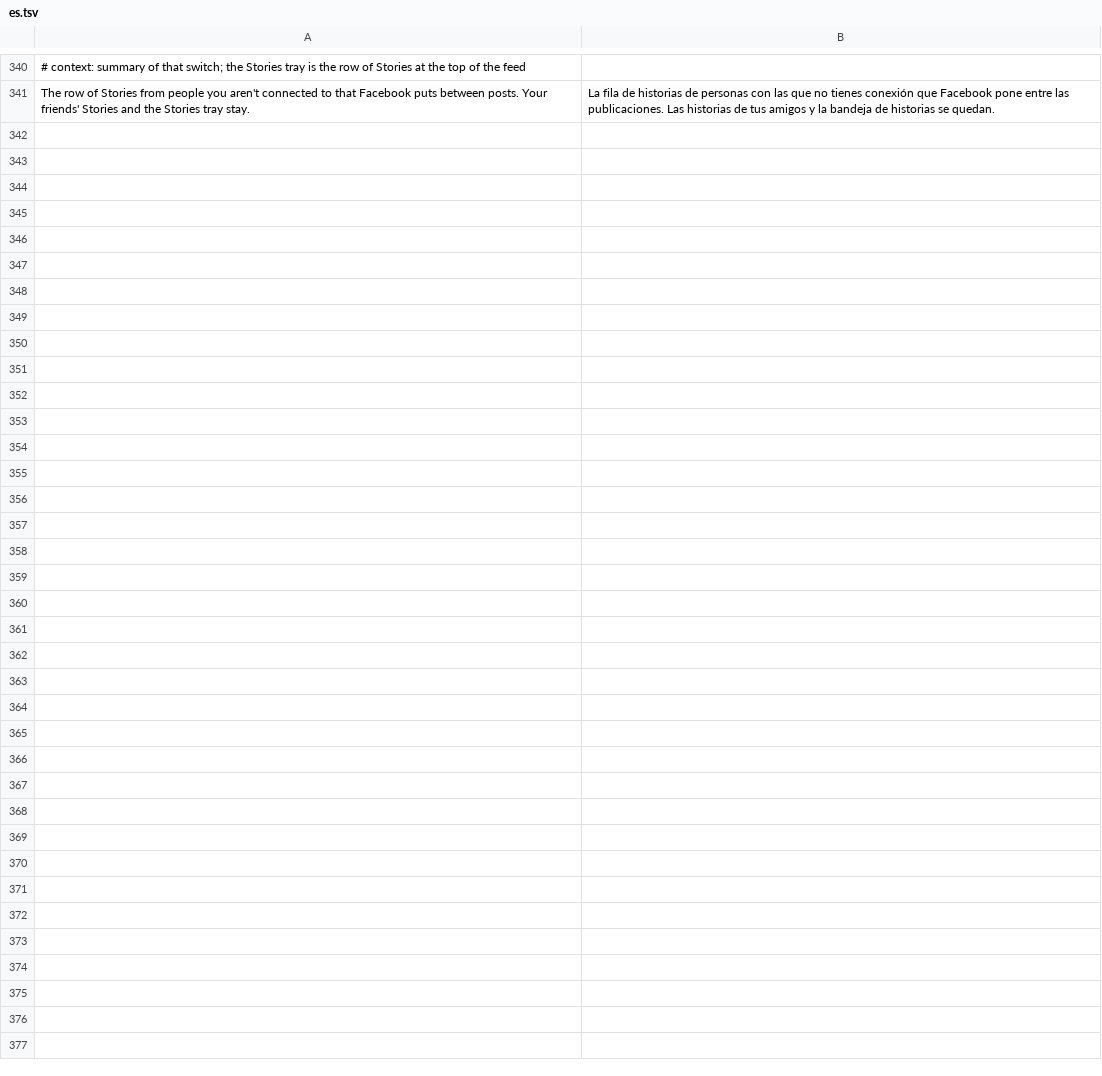
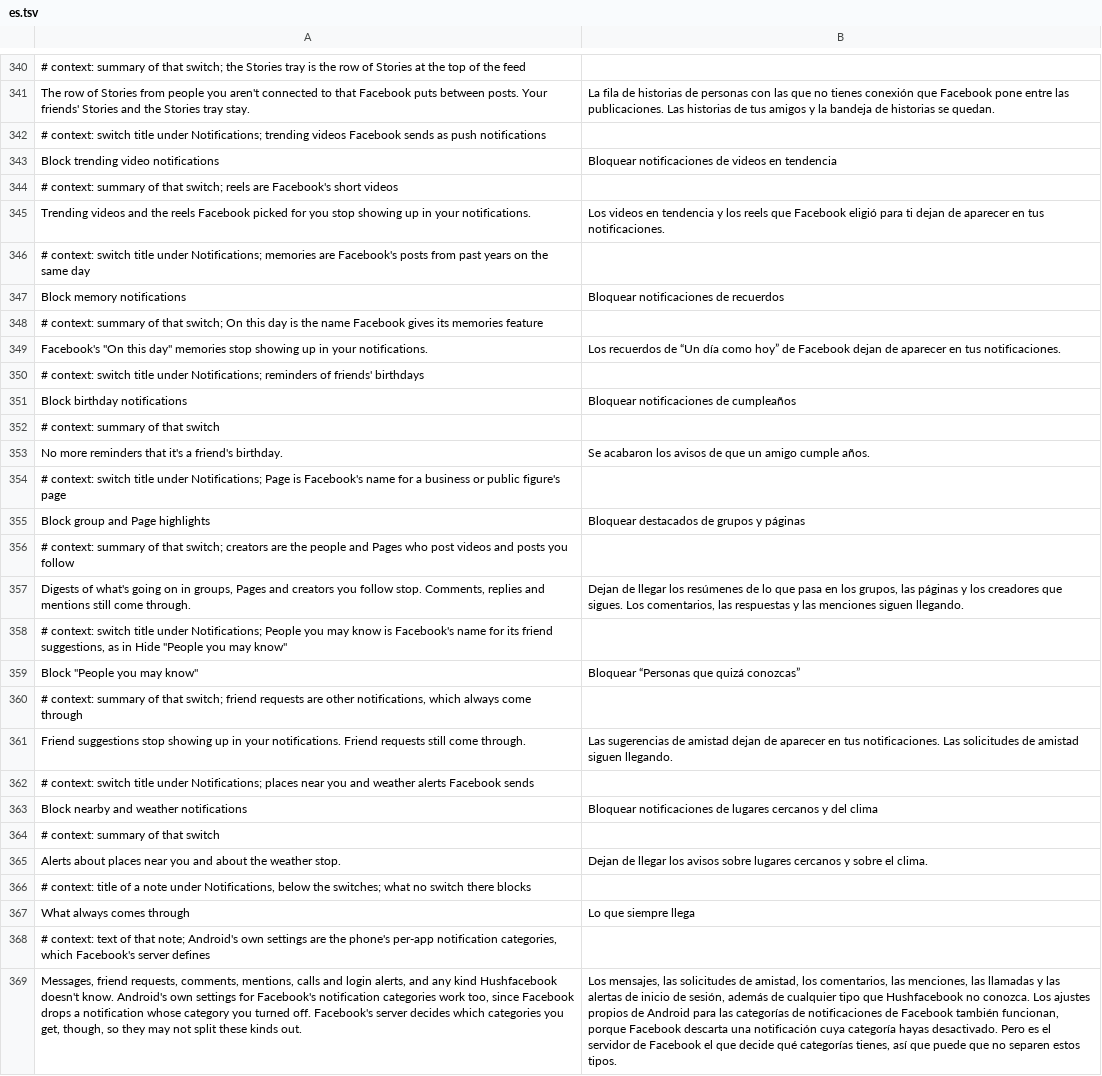
Before and after one commit to SA-SUJON/HushFacebook, a TSV file: extensions/shared/library/src/main/l10n/es.tsv, drawn as a sheet; only a part is shown, gaps mark what is left out; the diff names each change by its address in the sheet, - before the commit and + after, or states it on an @@ line.

```diff
--- a/extensions/shared/library/src/main/l10n/es.tsv
+++ b/extensions/shared/library/src/main/l10n/es.tsv
+row 342: # context: switch title under Notifications; trending videos Facebook sends as push notifications
+row 343: Block trending video notifications | Bloquear notificaciones de videos en tendencia
+row 344: # context: summary of that switch; reels are Facebook's short videos
+row 345: Trending videos and the reels Facebook picked for you stop showing up in your notifications. | Los videos en tendencia y los reels que Facebook eligió para ti dejan de aparecer en tus notificaciones.
+row 346: # context: switch title under Notifications; memories are Facebook's posts from past years on the same day
+row 347: Block memory notifications | Bloquear notificaciones de recuerdos
+row 348: # context: summary of that switch; On this day is the name Facebook gives its memories feature
+row 349: Facebook's "On this day" memories stop showing up in your notifications. | Los recuerdos de “Un día como hoy” de Facebook dejan de aparecer en tus notificaciones.
+row 350: # context: switch title under Notifications; reminders of friends' birthdays
+row 351: Block birthday notifications | Bloquear notificaciones de cumpleaños
+row 352: # context: summary of that switch
+row 353: No more reminders that it's a friend's birthday. | Se acabaron los avisos de que un amigo cumple años.
+row 354: # context: switch title under Notifications; Page is Facebook's name for a business or public figure's page
+row 355: Block group and Page highlights | Bloquear destacados de grupos y páginas
+row 356: # context: summary of that switch; creators are the people and Pages who post videos and posts you follow
+row 357: Digests of what's going on in groups, Pages and creators you follow stop. Comments, replies and mentions still come through. | Dejan de llegar los resúmenes de lo que pasa en los grupos, las páginas y los creadores que sigues. Los comentarios, las respuestas y las menciones siguen llegando.
+row 358: # context: switch title under Notifications; People you may know is Facebook's name for its friend suggestions, as in Hide "People you may know"
+row 359: Block "People you may know" | Bloquear “Personas que quizá conozcas”
+row 360: # context: summary of that switch; friend requests are other notifications, which always come through
+row 361: Friend suggestions stop showing up in your notifications. Friend requests still come through. | Las sugerencias de amistad dejan de aparecer en tus notificaciones. Las solicitudes de amistad siguen llegando.
+row 362: # context: switch title under Notifications; places near you and weather alerts Facebook sends
+row 363: Block nearby and weather notifications | Bloquear notificaciones de lugares cercanos y del clima
+row 364: # context: summary of that switch
+row 365: Alerts about places near you and about the weather stop. | Dejan de llegar los avisos sobre lugares cercanos y sobre el clima.
+row 366: # context: title of a note under Notifications, below the switches; what no switch there blocks
+row 367: What always comes through | Lo que siempre llega
+row 368: # context: text of that note; Android's own settings are the phone's per-app notification categories, which Facebook's server defines
+row 369: Messages, friend requests, comments, mentions, calls and login alerts, and any kind Hushfacebook doesn't know. Android's own settings for Facebook's notification categories work too, since Facebook drops a notification whose category you turned off. Facebook's server decides which categories you get, though, so they may not split these kinds out. | Los mensajes, las solicitudes de amistad, los comentarios, las menciones, las llamadas y las alertas de inicio de sesión, además de cualquier tipo que Hushfacebook no conozca. Los ajustes propios de Android para las categorías de notificaciones de Facebook también funcionan, porque Facebook descarta una notificación cuya categoría hayas desactivado. Pero es el servidor de Facebook el que decide qué categorías tienes, así que puede que no separen estos tipos.
```
Also changed, not shown: extensions/shared/library/src/main/l10n/de.tsv, extensions/shared/library/src/main/l10n/in.tsv, 24 other files.
